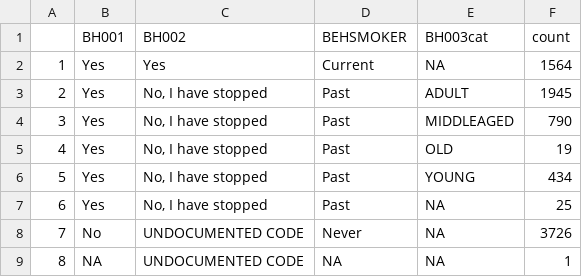
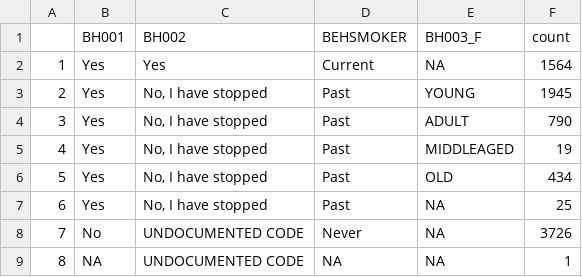
Before and after one commit to IALSA/ialsa-2016-groningen, a CSV file: data/shared/derived/response-profiles/smoking-tilda.csv, drawn as a sheet.

```diff
--- a/data/shared/derived/response-profiles/smoking-tilda.csv
+++ b/data/shared/derived/response-profiles/smoking-tilda.csv
@@ -1,7 +1,7 @@
-"","BH001","BH002","BEHSMOKER","BH003cat","count"
+"","BH001","BH002","BEHSMOKER","BH003_F","count"
 "1","Yes","Yes","Current",NA,1564
-"2","Yes","No, I have stopped","Past","ADULT",1945
-"3","Yes","No, I have stopped","Past","MIDDLEAGED",790
-"4","Yes","No, I have stopped","Past","OLD",19
-"5","Yes","No, I have stopped","Past","YOUNG",434
+"2","Yes","No, I have stopped","Past","YOUNG",1945
+"3","Yes","No, I have stopped","Past","ADULT",790
+"4","Yes","No, I have stopped","Past","MIDDLEAGED",19
+"5","Yes","No, I have stopped","Past","OLD",434
 "6","Yes","No, I have stopped","Past",NA,25
```
Also changed, not shown: data/shared/derived/response-profiles/smoking-share.csv, 6 other files.
